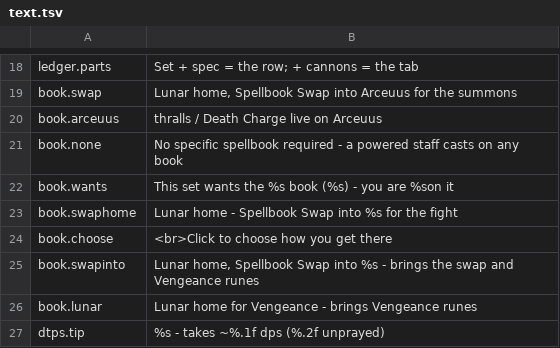
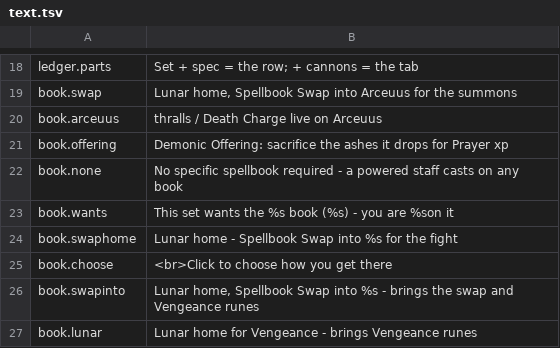
Before and after one commit to AKAddons/runelite-loadout-lab, a TSV file: src/main/resources/com/loadoutlab/render/text.tsv, drawn as a sheet; only a part is shown, gaps mark what is left out; the shorter side is filled out with more unchanged rows.

```diff
--- a/src/main/resources/com/loadoutlab/render/text.tsv
+++ b/src/main/resources/com/loadoutlab/render/text.tsv
@@ -20,2 +20,3 @@ book.swap	Lunar home, Spellbook Swap into Arceuus for the summons
 book.arceuus	thralls / Death Charge live on Arceuus
+book.offering	Demonic Offering: sacrifice the ashes it drops for Prayer xp
 book.none	No specific spellbook required - a powered staff casts on any book
```
Also changed, not shown: 5 other files.
